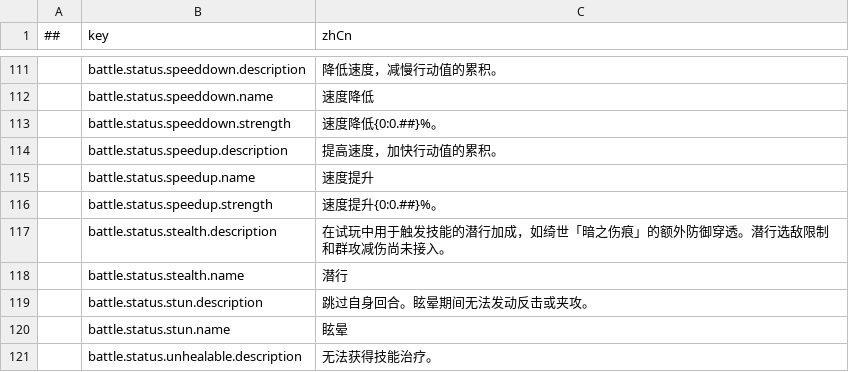
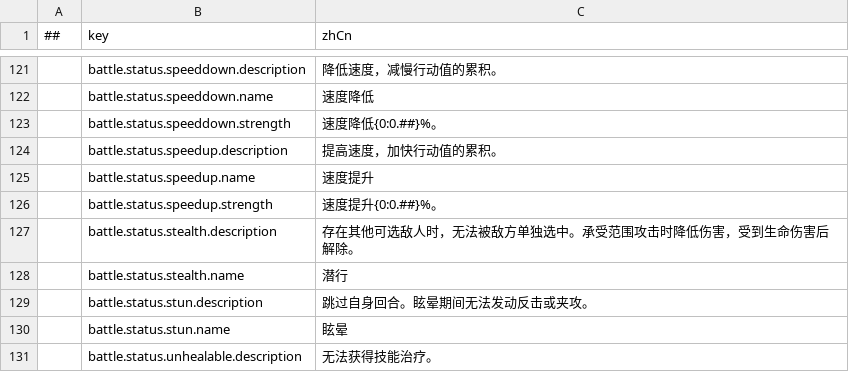
Before and after one commit to LonelyWatch/AstralOath, a CSV file: Config/Tables/battle_messages.csv, drawn as a sheet; only a part is shown, gaps mark what is left out; the diff covers the shown part only.

```diff
--- a/Config/Tables/battle_messages.csv
+++ b/Config/Tables/battle_messages.csv
@@ -116,3 +126,3 @@
 ,battle.status.speedup.strength,速度提升{0:0.##}%。
-,battle.status.stealth.description,在试玩中用于触发技能的潜行加成，如绮世「暗之伤痕」的额外防御穿透。潜行选敌限制和群攻减伤尚未接入。
+,battle.status.stealth.description,存在其他可选敌人时，无法被敌方单独选中。承受范围攻击时降低伤害，受到生命伤害后解除。
 ,battle.status.stealth.name,潜行
```
Also changed, not shown: 10 added rows and 10 edited cells elsewhere in this file, Config/Tables/battle_skill_effects.csv, Config/Tables/battle_skill_enhancements.csv, 46 other files.
